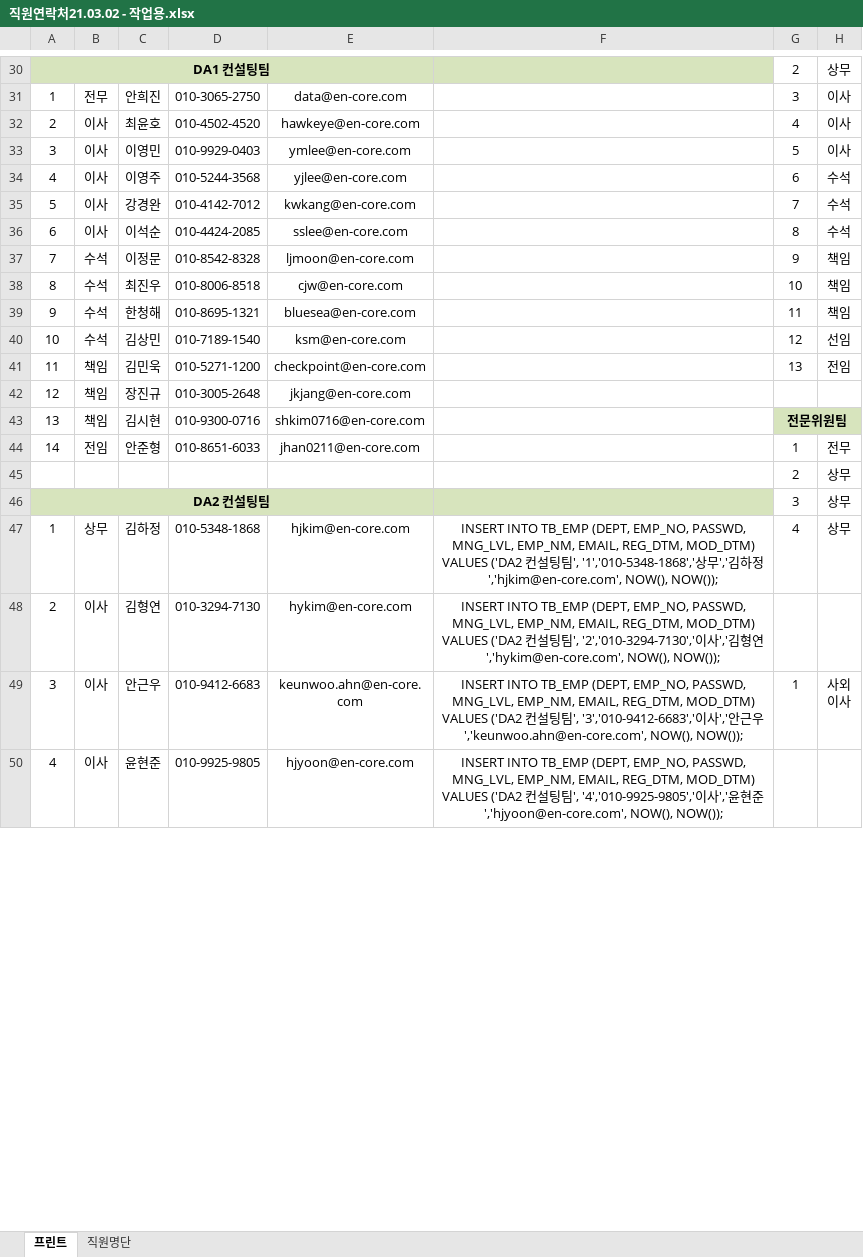
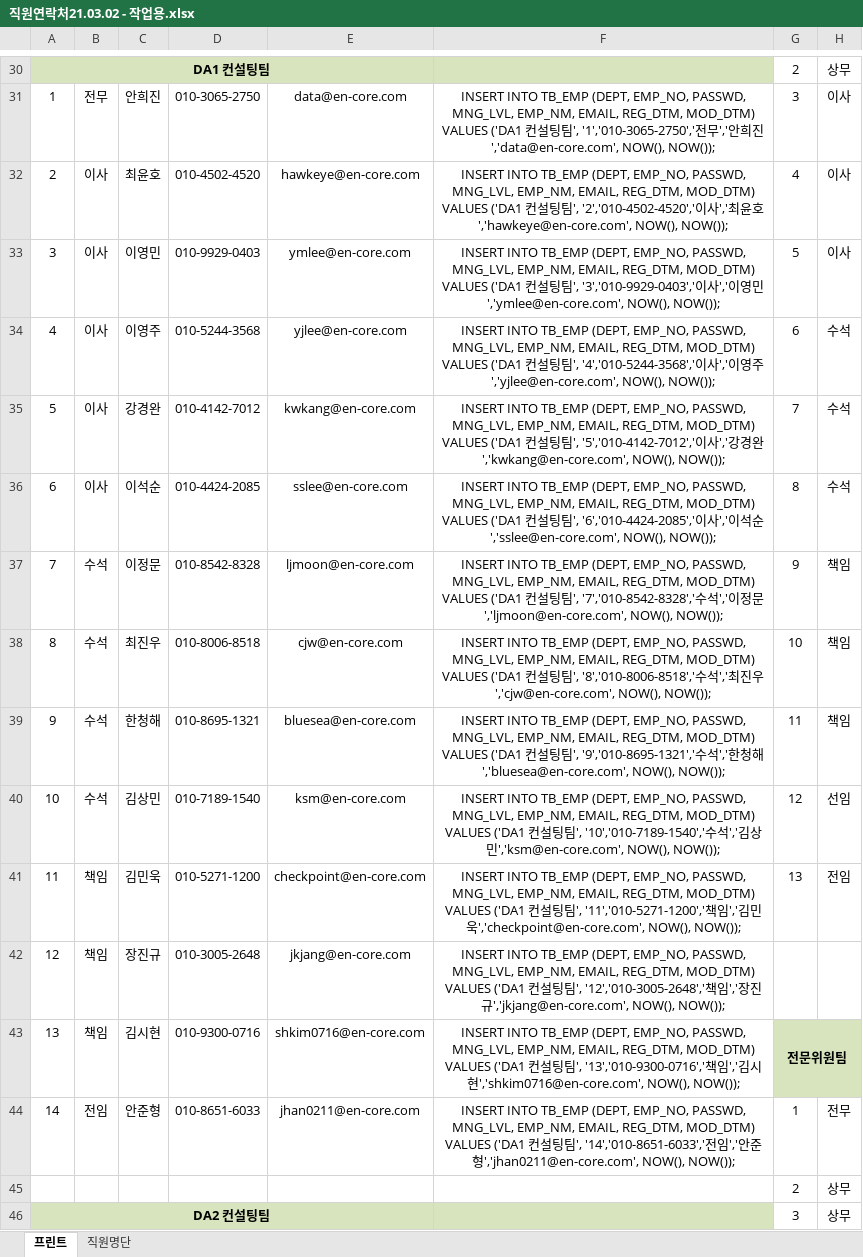
Before and after one commit to Metaworks-dev/encore-mng, an Excel workbook: doc/직원연락처21.03.02 - 작업용.xlsx, sheet 프린트, drawn as a sheet; only a part is shown, gaps mark what is left out; the shorter side is filled out with more unchanged rows; values as stored, in another font and other column widths than the file's, no borders; charts and pictures not drawn; the diff covers the shown part only; the diff names each change by its address in the sheet, - before the commit and + after, or states it on an @@ line.

```diff
--- a/doc/직원연락처21.03.02 - 작업용.xlsx (sheet 프린트)
+++ b/doc/직원연락처21.03.02 - 작업용.xlsx (sheet 프린트)
-F31: (empty)
+F31: INSERT INTO TB_EMP (DEPT, EMP_NO, PASSWD, MNG_LVL, EMP_NM, EMAIL, REG_DTM, MOD_DTM) VALUES ('DA1 컨설팅팀', '1','010-3065-2750','전무','안희진','data@en-core.com', NOW(), NOW());
-F32: (empty)
+F32: INSERT INTO TB_EMP (DEPT, EMP_NO, PASSWD, MNG_LVL, EMP_NM, EMAIL, REG_DTM, MOD_DTM) VALUES ('DA1 컨설팅팀', '2','010-4502-4520','이사','최윤호','hawkeye@en-core.com', NOW(), NOW());
-F33: (empty)
+F33: INSERT INTO TB_EMP (DEPT, EMP_NO, PASSWD, MNG_LVL, EMP_NM, EMAIL, REG_DTM, MOD_DTM) VALUES ('DA1 컨설팅팀', '3','010-9929-0403','이사','이영민','ymlee@en-core.com', NOW(), NOW());
-F34: (empty)
+F34: INSERT INTO TB_EMP (DEPT, EMP_NO, PASSWD, MNG_LVL, EMP_NM, EMAIL, REG_DTM, MOD_DTM) VALUES ('DA1 컨설팅팀', '4','010-5244-3568','이사','이영주','yjlee@en-core.com', NOW(), NOW());
-F35: (empty)
+F35: INSERT INTO TB_EMP (DEPT, EMP_NO, PASSWD, MNG_LVL, EMP_NM, EMAIL, REG_DTM, MOD_DTM) VALUES ('DA1 컨설팅팀', '5','010-4142-7012','이사','강경완','kwkang@en-core.com', NOW(), NOW());
-F36: (empty)
+F36: INSERT INTO TB_EMP (DEPT, EMP_NO, PASSWD, MNG_LVL, EMP_NM, EMAIL, REG_DTM, MOD_DTM) VALUES ('DA1 컨설팅팀', '6','010-4424-2085','이사','이석순','sslee@en-core.com', NOW(), NOW());
-F37: (empty)
+F37: INSERT INTO TB_EMP (DEPT, EMP_NO, PASSWD, MNG_LVL, EMP_NM, EMAIL, REG_DTM, MOD_DTM) VALUES ('DA1 컨설팅팀', '7','010-8542-8328','수석','이정문','ljmoon@en-core.com', NOW(), NOW());
-F38: (empty)
+F38: INSERT INTO TB_EMP (DEPT, EMP_NO, PASSWD, MNG_LVL, EMP_NM, EMAIL, REG_DTM, MOD_DTM) VALUES ('DA1 컨설팅팀', '8','010-8006-8518','수석','최진우','cjw@en-core.com', NOW(), NOW());
-F39: (empty)
+F39: INSERT INTO TB_EMP (DEPT, EMP_NO, PASSWD, MNG_LVL, EMP_NM, EMAIL, REG_DTM, MOD_DTM) VALUES ('DA1 컨설팅팀', '9','010-8695-1321','수석','한청해','bluesea@en-core.com', NOW(), NOW());
-F40: (empty)
+F40: INSERT INTO TB_EMP (DEPT, EMP_NO, PASSWD, MNG_LVL, EMP_NM, EMAIL, REG_DTM, MOD_DTM) VALUES ('DA1 컨설팅팀', '10','010-7189-1540','수석','김상민','ksm@en-core.com', NOW(), NOW());
-F41: (empty)
+F41: INSERT INTO TB_EMP (DEPT, EMP_NO, PASSWD, MNG_LVL, EMP_NM, EMAIL, REG_DTM, MOD_DTM) VALUES ('DA1 컨설팅팀', '11','010-5271-1200','책임','김민욱','checkpoint@en-core.com', NOW(), NOW());
-F42: (empty)
+F42: INSERT INTO TB_EMP (DEPT, EMP_NO, PASSWD, MNG_LVL, EMP_NM, EMAIL, REG_DTM, MOD_DTM) VALUES ('DA1 컨설팅팀', '12','010-3005-2648','책임','장진규','jkjang@en-core.com', NOW(), NOW());
-F43: (empty)
+F43: INSERT INTO TB_EMP (DEPT, EMP_NO, PASSWD, MNG_LVL, EMP_NM, EMAIL, REG_DTM, MOD_DTM) VALUES ('DA1 컨설팅팀', '13','010-9300-0716','책임','김시현','shkim0716@en-core.com', NOW(), NOW());
-F44: (empty)
+F44: INSERT INTO TB_EMP (DEPT, EMP_NO, PASSWD, MNG_LVL, EMP_NM, EMAIL, REG_DTM, MOD_DTM) VALUES ('DA1 컨설팅팀', '14','010-8651-6033','전임','안준형','jhan0211@en-core.com', NOW(), NOW());
```
Also changed, not shown: 131 added rows, 6 removed rows, 32 edited cells, cell formats and merged cells elsewhere in this sheet, charts or pictures, 5 other files.
